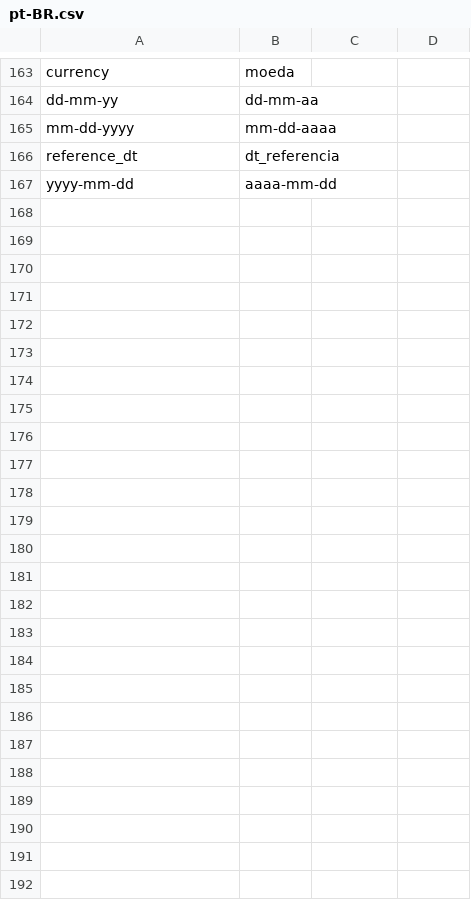
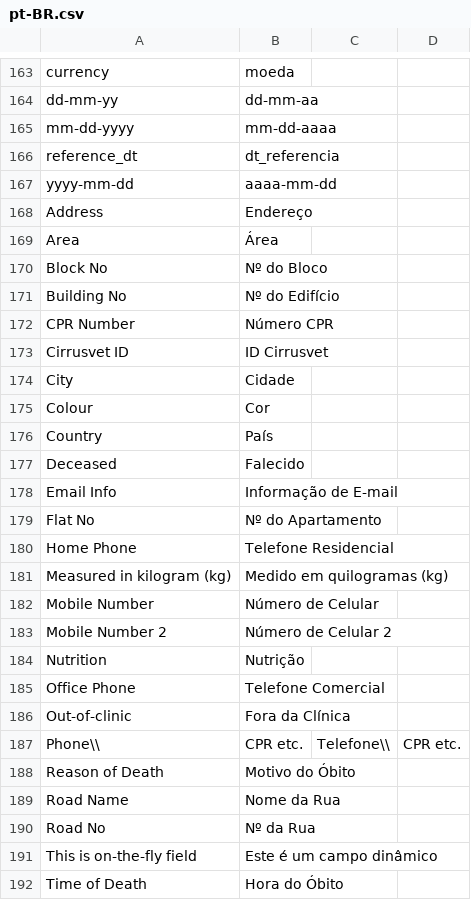
Before and after one commit to xickomesquita/vet_care, a CSV file: vet_care/translations/pt-BR.csv, drawn as a sheet; only a part is shown, gaps mark what is left out; the diff names each change by its address in the sheet, - before the commit and + after, or states it on an @@ line.

Commit message:
feat: Add missing custom field translations to pt-BR
- Added 24 new translations for custom fields
- Includes patient-specific fields (Deceased, Time of Death, Reason of Death)
- Address fields (Building No, Block No, Road Name, City, Area, etc)
- Contact fields (Mobile Number, Home Phone, Office Phone, Email Info)
- Veterinary fields (Colour, Nutrition, Cirrusvet ID)
- Field descriptions (Measured in kilogram)

Total translations: 191 terms (100% coverage)

```diff
--- a/vet_care/translations/pt-BR.csv
+++ b/vet_care/translations/pt-BR.csv
+row 168: Address | Endereço
+row 169: Area | Área
+row 170: Block No | Nº do Bloco
+row 171: Building No | Nº do Edifício
+row 172: CPR Number | Número CPR
+row 173: Cirrusvet ID | ID Cirrusvet
+row 174: City | Cidade
+row 175: Colour | Cor
+row 176: Country | País
+row 177: Deceased | Falecido
+row 178: Email Info | Informação de E-mail
+row 179: Flat No | Nº do Apartamento
+row 180: Home Phone | Telefone Residencial
+row 181: Measured in kilogram (kg) | Medido em quilogramas (kg)
+row 182: Mobile Number | Número de Celular
+row 183: Mobile Number 2 | Número de Celular 2
+row 184: Nutrition | Nutrição
+row 185: Office Phone | Telefone Comercial
+row 186: Out-of-clinic | Fora da Clínica
+row 187: Phone\\ | CPR etc. | Telefone\\ | CPR etc.
+row 188: Reason of Death | Motivo do Óbito
+row 189: Road Name | Nome da Rua
+row 190: Road No | Nº da Rua
+row 191: This is on-the-fly field | Este é um campo dinâmico
+row 192: Time of Death | Hora do Óbito
```
